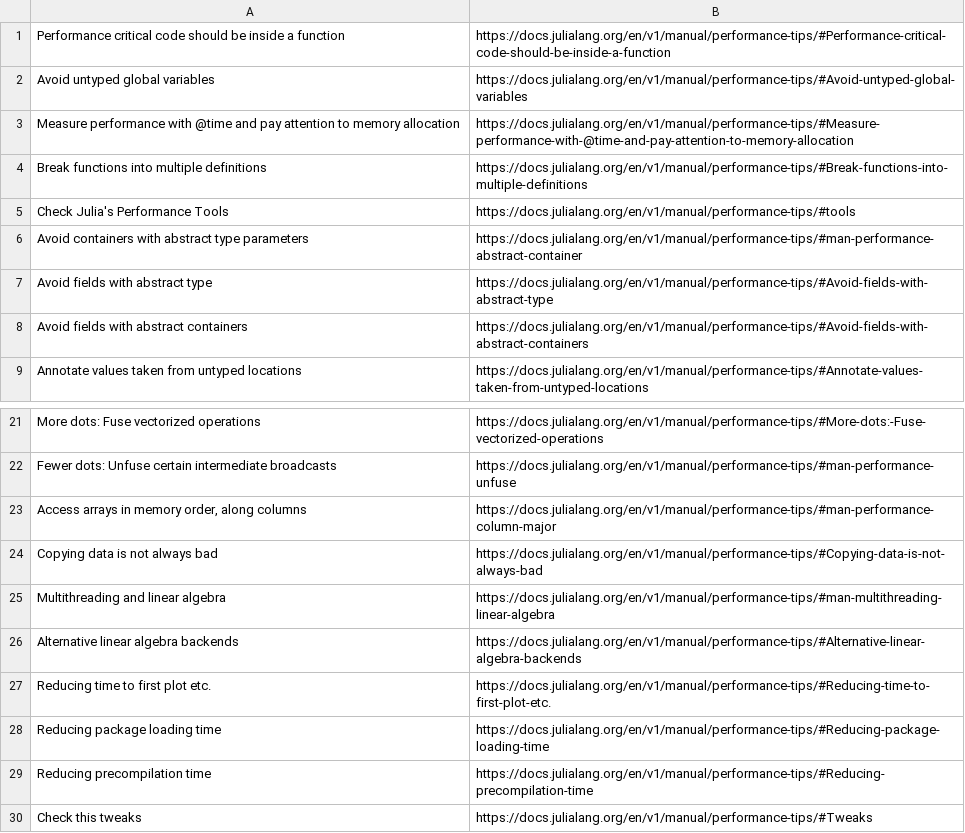
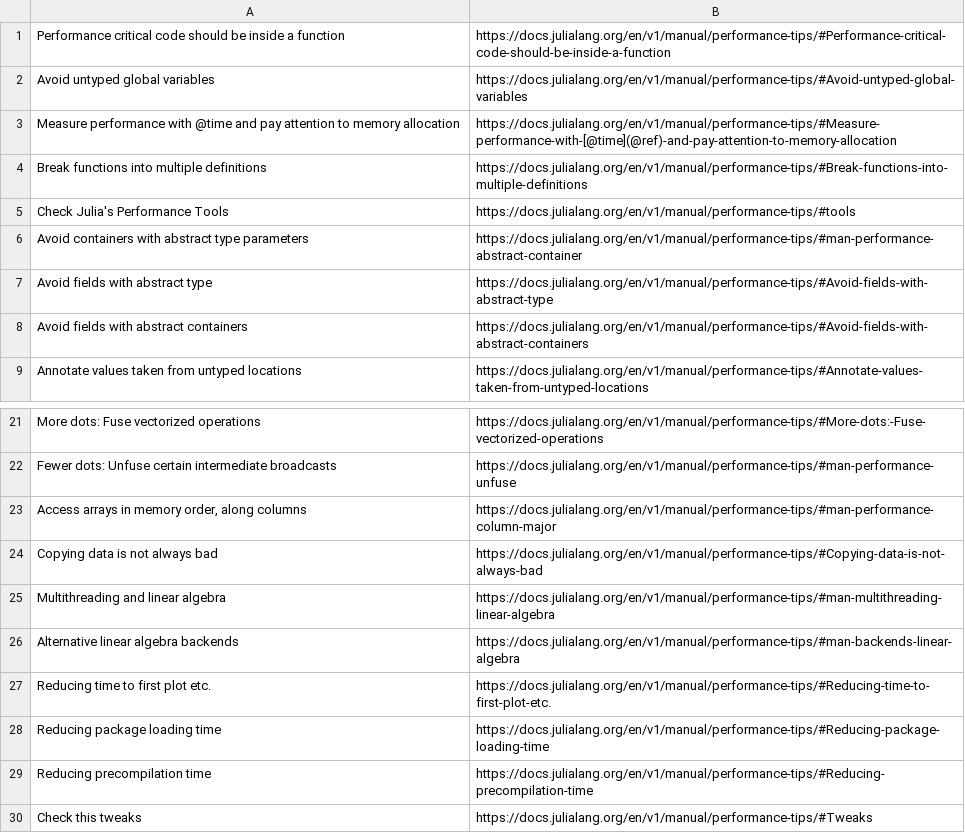
Before and after one commit to JuliaLabs/julialabs.github.io, a CSV file: _assets/philip-tips.csv, drawn as a sheet; only a part is shown, gaps mark what is left out.

```diff
--- a/_assets/philip-tips.csv
+++ b/_assets/philip-tips.csv
@@ -2,3 +2,3 @@ Performance critical code should be inside a function,https://docs.julialang.org
 Avoid untyped global variables,https://docs.julialang.org/en/v1/manual/performance-tips/#Avoid-untyped-global-variables
-Measure performance with @time and pay attention to memory allocation,https://docs.julialang.org/en/v1/manual/performance-tips/#Measure-performance-with-@time-and-pay-attention-to-memory-allocation
+Measure performance with @time and pay attention to memory allocation,https://docs.julialang.org/en/v1/manual/performance-tips/#Measure-performance-with-[@time](@ref)-and-pay-attention-to-memory-allocation
 Break functions into multiple definitions,https://docs.julialang.org/en/v1/manual/performance-tips/#Break-functions-into-multiple-definitions
@@ -25,3 +25,3 @@ Copying data is not always bad,https://docs.julialang.org/en/v1/manual/performan
 Multithreading and linear algebra,https://docs.julialang.org/en/v1/manual/performance-tips/#man-multithreading-linear-algebra
-Alternative linear algebra backends,https://docs.julialang.org/en/v1/manual/performance-tips/#Alternative-linear-algebra-backends
+Alternative linear algebra backends,https://docs.julialang.org/en/v1/manual/performance-tips/#man-backends-linear-algebra
 Reducing time to first plot etc.,https://docs.julialang.org/en/v1/manual/performance-tips/#Reducing-time-to-first-plot-etc.
```
